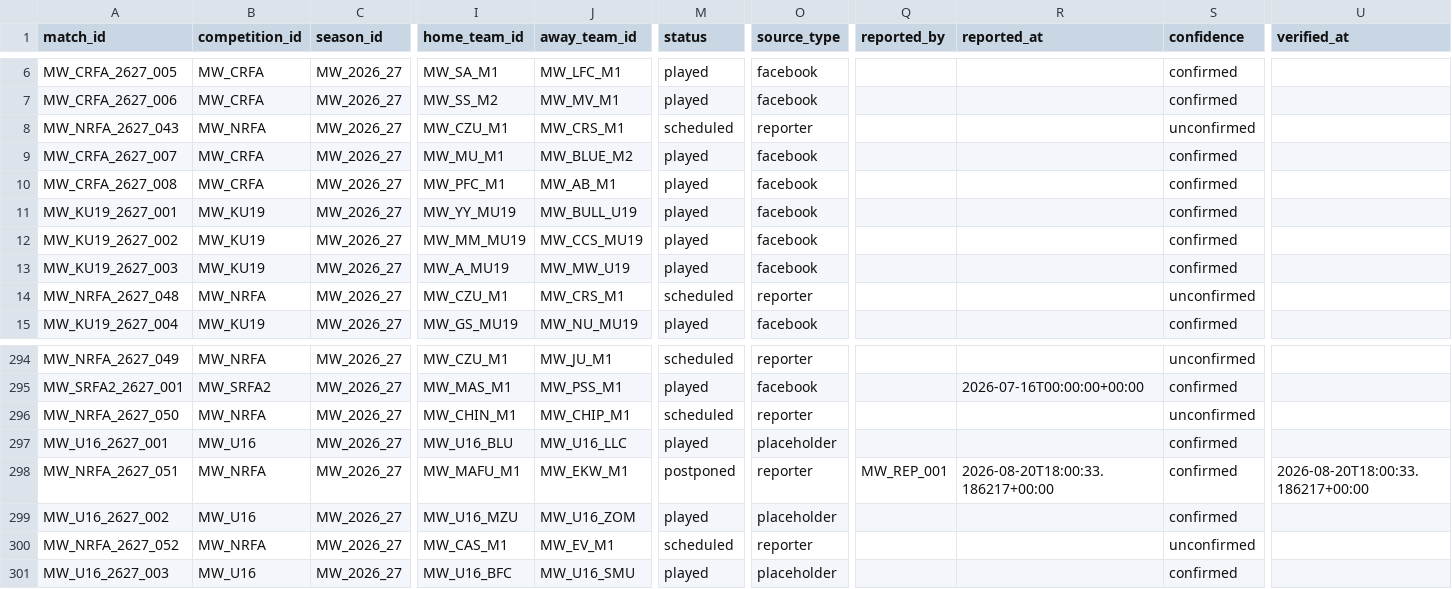
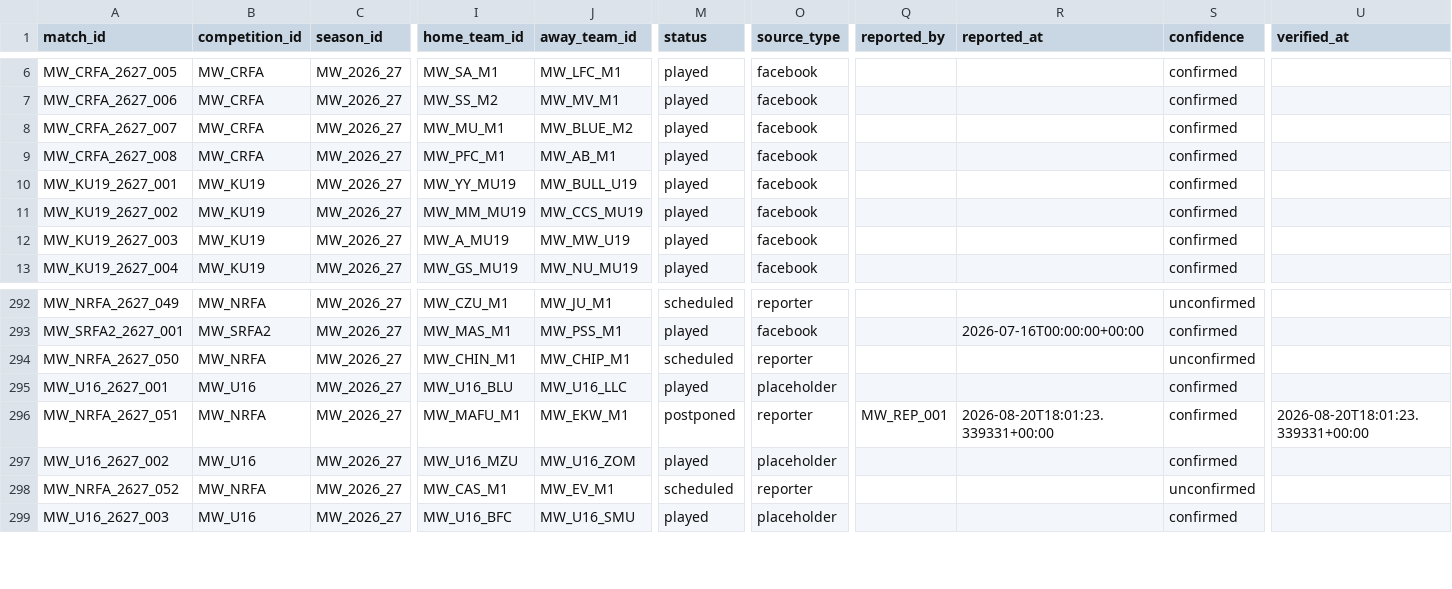
Before and after one commit to theboban5/fb-mw, a CSV file: data/canonical/matches.csv, drawn as a sheet; only a part is shown, gaps mark what is left out; removed rows and columns are numbered as before the commit, all else as after; rows hold the shown columns only; the diff names each change by its address in the sheet, - before the commit and + after, or states it on an @@ line.

```diff
--- a/data/canonical/matches.csv
+++ b/data/canonical/matches.csv
-row 8: MW_NRFA_2627_043 | MW_NRFA | MW_2026_27 | MW_CZU_M1 | MW_CRS_M1 | scheduled | reporter |  |  | unconfirmed
-row 14: MW_NRFA_2627_048 | MW_NRFA | MW_2026_27 | MW_CZU_M1 | MW_CRS_M1 | scheduled | reporter |  |  | unconfirmed
-R296 (reported_at): 2026-08-20T18:00:33.186217+00:00
+R296 (reported_at): 2026-08-20T18:01:23.339331+00:00
-U296 (verified_at): 2026-08-20T18:00:33.186217+00:00
+U296 (verified_at): 2026-08-20T18:01:23.339331+00:00
```
